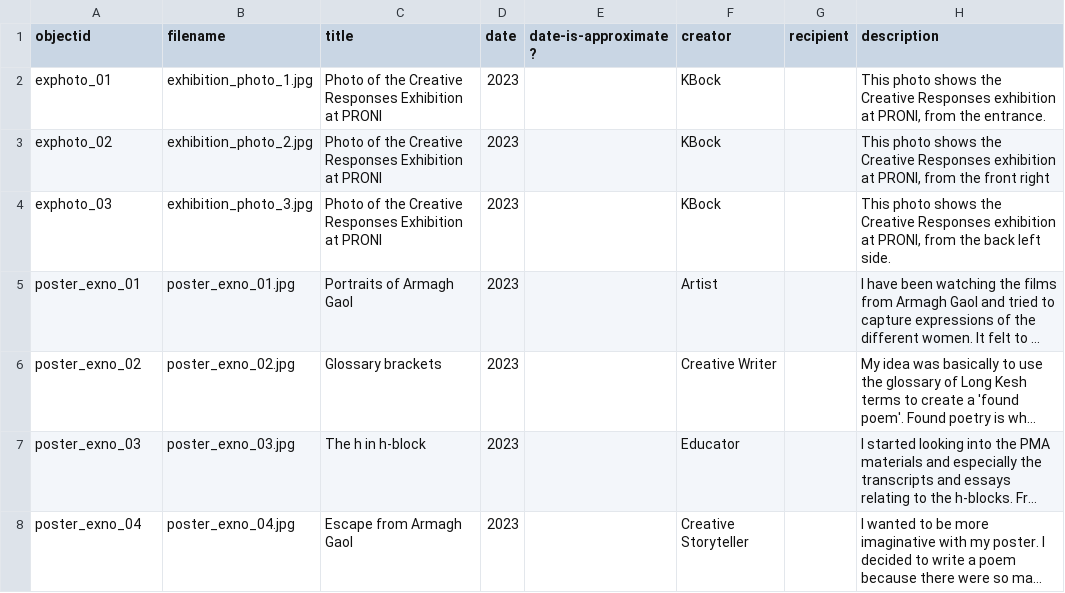
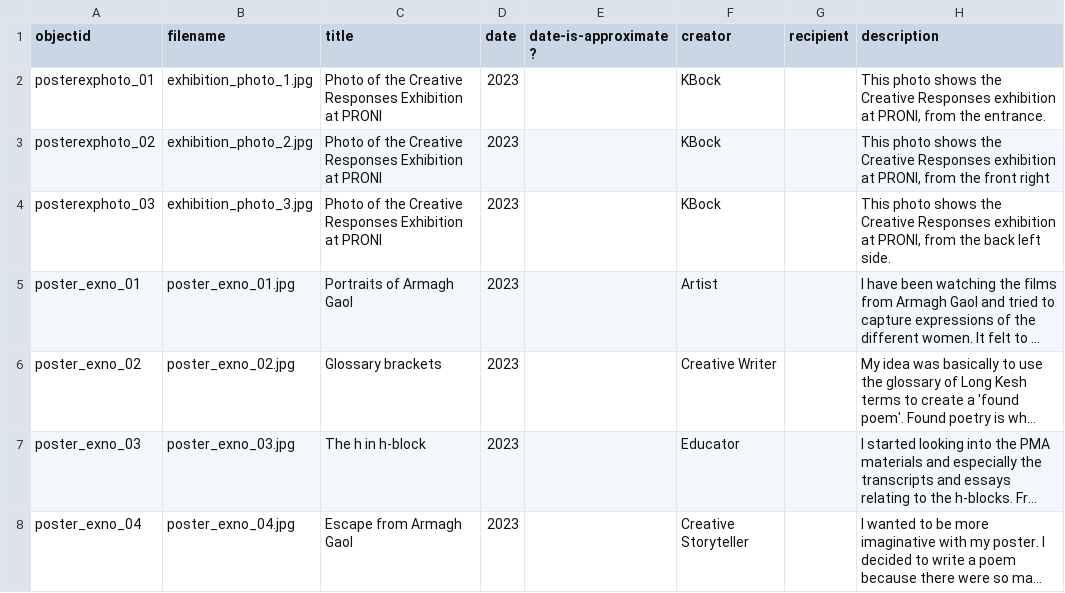
Before and after one commit to KJBock/creativeresponses2pma, a CSV file: _data/creativeresponses2pma_metadata.csv, drawn as a sheet; only a part is shown; long unchanged cells end in …; the diff names each change by its address in the sheet, - before the commit and + after, or states it on an @@ line.

Commit message:
Update creativeresponses2pma_metadata.csv
Changed exhibition photo object ID

```diff
--- a/_data/creativeresponses2pma_metadata.csv
+++ b/_data/creativeresponses2pma_metadata.csv
-A2 (objectid): exphoto_01
+A2 (objectid): posterexphoto_01
-A3 (objectid): exphoto_02
+A3 (objectid): posterexphoto_02
-A4 (objectid): exphoto_03
+A4 (objectid): posterexphoto_03
```
